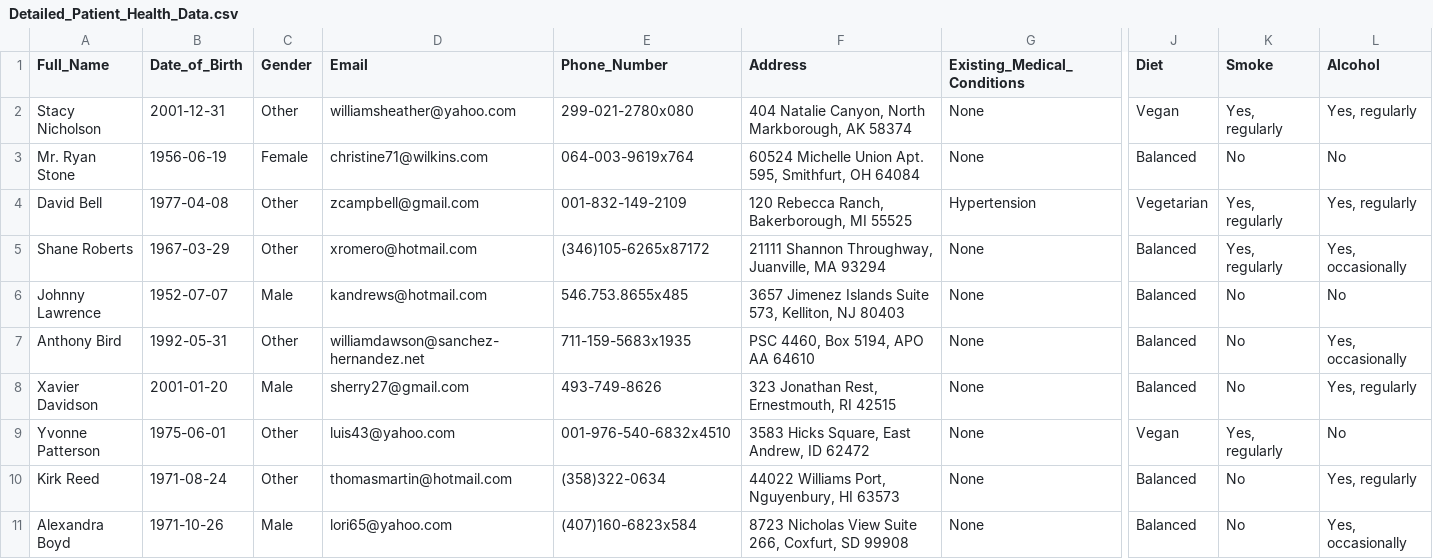
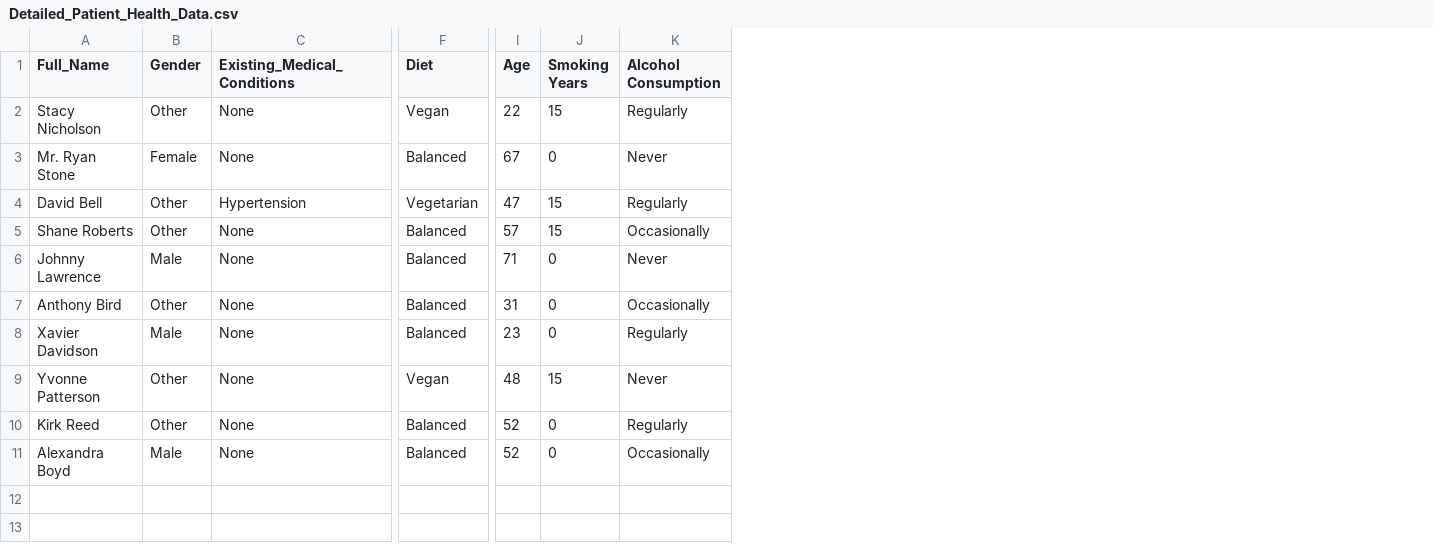
Before and after one commit to luizaalbuquerque/Strategic-Analysis, a CSV file: Detailed_Patient_Health_Data.csv, drawn as a sheet; only a part is shown, gaps mark what is left out; removed rows and columns are numbered as before the commit, all else as after; the diff names each change by its address in the sheet, - before the commit and + after, or states it on an @@ line.

```diff
--- a/Detailed_Patient_Health_Data.csv
+++ b/Detailed_Patient_Health_Data.csv
-column B (Date_of_Birth), rows 2-11: 2001-12-31 | 1956-06-19 | 1977-04-08 | 1967-03-29 | 1952-07-07 | 1992-05-31 | 2001-01-20 | 1975-06-01 | 1971-08-24 | 1971-10-26
-column D (Email), rows 2-11: williamsheather@yahoo.com | christine71@wilkins.com | zcampbell@gmail.com | xromero@hotmail.com | kandrews@hotmail.com | williamdawson@sanchez-hernandez.net | sherry27@gmail.com | luis43@yahoo.com | thomasmartin@hotmail.com | lori65@yahoo.com
-column E (Phone_Number), rows 2-11: 299-021-2780x080 | 064-003-9619x764 | 001-832-149-2109 | (346)105-6265x87172 | 546.753.8655x485 | 711-159-5683x1935 | 493-749-8626 | 001-976-540-6832x4510 | (358)322-0634 | (407)160-6823x584
-column F (Address), rows 2-11: 404 Natalie Canyon, North Markborough, AK 58374 | 60524 Michelle Union Apt. 595, Smithfurt, OH 64084 | 120 Rebecca Ranch, Bakerborough, MI 55525 | 21111 Shannon Throughway, Juanville, MA 93294 | 3657 Jimenez Islands Suite 573, Kelliton, NJ 80403 | PSC 4460, Box 5194, APO AA 64610 | 323 Jonathan Rest, Ernestmouth, RI 42515 | 3583 Hicks Square, East Andrew, ID 62472 | 44022 Williams Port, Nguyenbury, HI 63573 | 8723 Nicholas View Suite 266, Coxfurt, SD 99908
-column K (Smoke), rows 2-11: Yes, regularly | No | Yes, regularly | Yes, regularly | No | No | No | Yes, regularly | No | No
-column L (Alcohol), rows 2-11: Yes, regularly | No | Yes, regularly | Yes, occasionally | No | Yes, occasionally | Yes, regularly | No | Yes, regularly | Yes, occasionally
+column I (Age), rows 2-11: 22 | 67 | 47 | 57 | 71 | 31 | 23 | 48 | 52 | 52
+column J (Smoking Years), rows 2-11: 15 | 0 | 15 | 15 | 0 | 0 | 0 | 15 | 0 | 0
+column K (Alcohol Consumption), rows 2-11: Regularly | Never | Regularly | Occasionally | Never | Occasionally | Regularly | Never | Regularly | Occasionally
```
Also changed, not shown: 3 other files.
